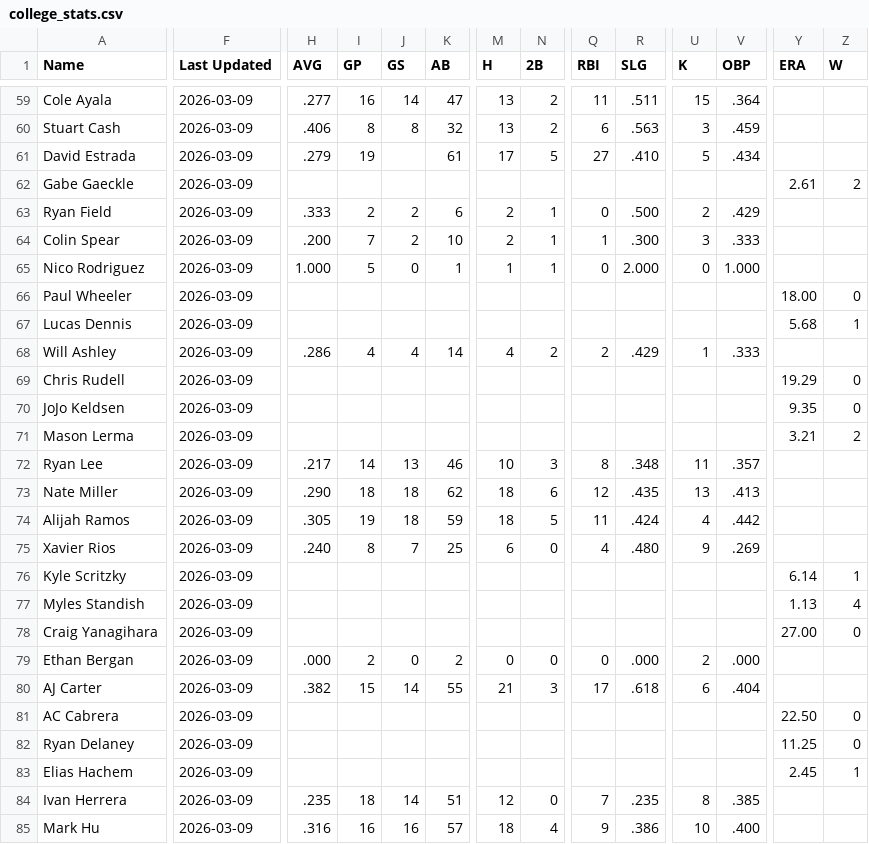
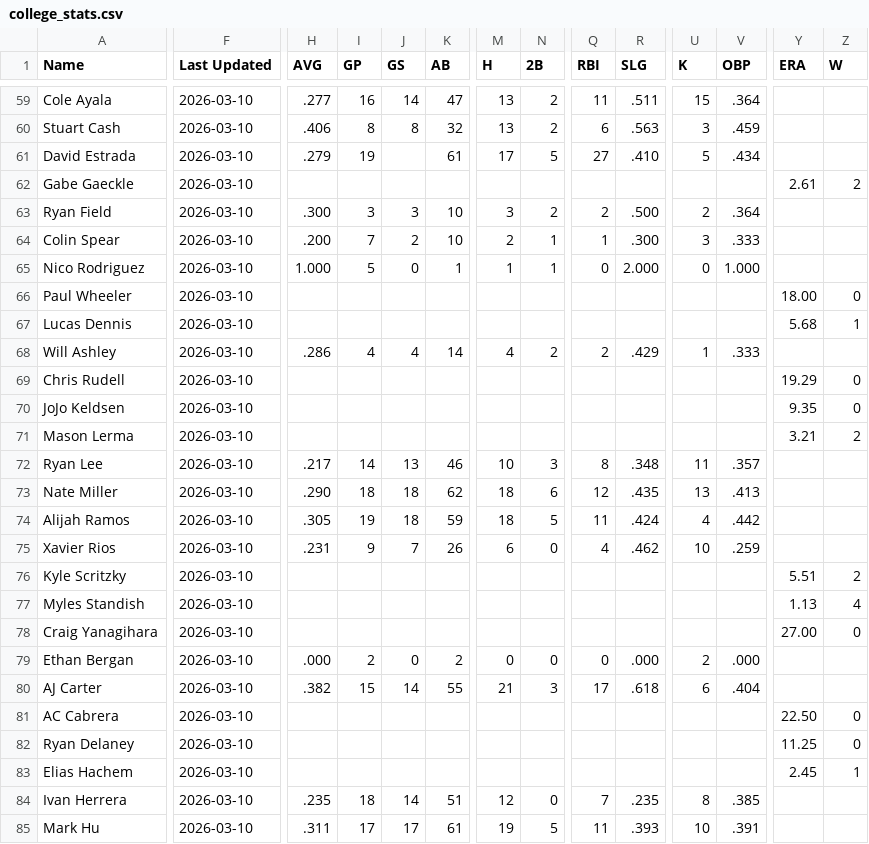
Before and after one commit to krojko24/ccb-alumni-tracker, a CSV file: college_stats.csv, drawn as a sheet; only a part is shown, gaps mark what is left out; the diff covers the shown part only; the diff names each change by its address in the sheet, - before the commit and + after, or states it on an @@ line.

```diff
--- a/college_stats.csv
+++ b/college_stats.csv
-F59:F85 (Last Updated): 2026-03-09
+F59:F85 (Last Updated): 2026-03-10
-H63 (AVG): .333
+H63 (AVG): .300
-I63 (GP): 2
+I63 (GP): 3
-J63 (GS): 2
+J63 (GS): 3
-K63 (AB): 6
+K63 (AB): 10
-M63 (H): 2
+M63 (H): 3
-N63 (2B): 1
+N63 (2B): 2
-Q63 (RBI): 0
+Q63 (RBI): 2
-V63 (OBP): .429
+V63 (OBP): .364
-H75 (AVG): .240
+H75 (AVG): .231
-I75 (GP): 8
+I75 (GP): 9
-K75 (AB): 25
+K75 (AB): 26
-R75 (SLG): .480
+R75 (SLG): .462
-U75 (K): 9
+U75 (K): 10
-V75 (OBP): .269
+V75 (OBP): .259
-Y76 (ERA): 6.14
+Y76 (ERA): 5.51
-Z76 (W): 1
+Z76 (W): 2
-H85 (AVG): .316
+H85 (AVG): .311
-I85 (GP): 16
+I85 (GP): 17
-J85 (GS): 16
+J85 (GS): 17
-K85 (AB): 57
+K85 (AB): 61
-M85 (H): 18
+M85 (H): 19
-N85 (2B): 4
+N85 (2B): 5
-Q85 (RBI): 9
+Q85 (RBI): 11
-R85 (SLG): .386
+R85 (SLG): .393
-V85 (OBP): .400
+V85 (OBP): .391
```
Also changed, not shown: 130 edited cells elsewhere in this file.
